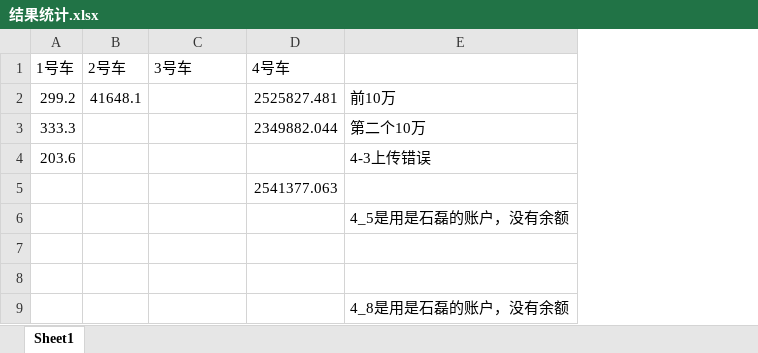
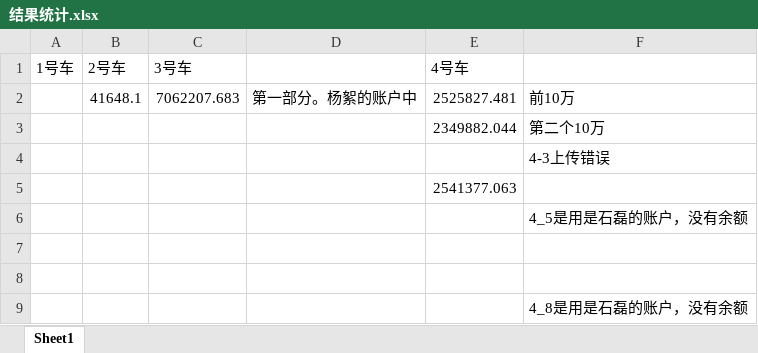
Before and after one commit to Easy-wei/vscode, an Excel workbook: 大数据比赛重做版/结果统计.xlsx, sheet Sheet1, drawn as a sheet; values as stored, in another font and other column widths than the file's, no borders; the diff names each change by its address in the sheet, - before the commit and + after, or states it on an @@ line.

```diff
--- a/大数据比赛重做版/结果统计.xlsx (sheet Sheet1)
+++ b/大数据比赛重做版/结果统计.xlsx (sheet Sheet1)
+column D, row 2: 第一部分。杨絮的账户中
-A2 (1号车): 299.2
+A2 (1号车): (empty)
-C2 (3号车): (empty)
+C2 (3号车): 7062207.683
-A3 (1号车): 333.3
+A3 (1号车): (empty)
-A4 (1号车): 203.6
+A4 (1号车): (empty)
```
Also changed, not shown: 3 other files.
